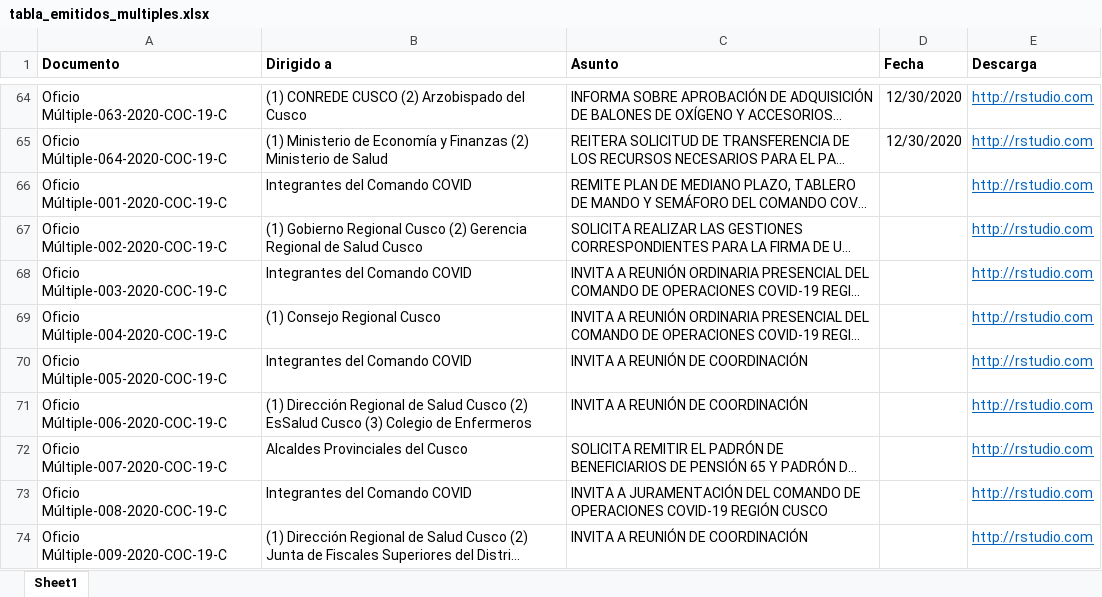
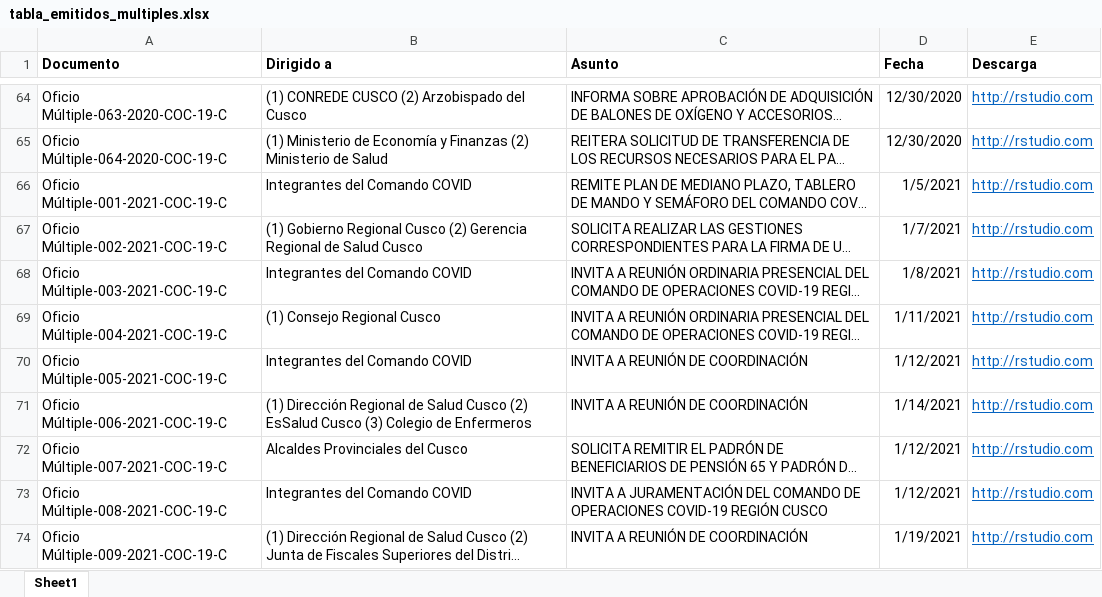
Before and after one commit to geresacusco/repositorio, an Excel workbook: tabla_emitidos_multiples.xlsx, sheet Sheet1, drawn as a sheet; only a part is shown, gaps mark what is left out; long unchanged cells end in …; values as stored, in another font and other column widths than the file's, no borders; the diff names each change by its address in the sheet, - before the commit and + after, or states it on an @@ line.

Commit message:
Update tabla_emitidos_multiples.xlsx

```diff
--- a/tabla_emitidos_multiples.xlsx (sheet Sheet1)
+++ b/tabla_emitidos_multiples.xlsx (sheet Sheet1)
-A66 (Documento): Oficio Múltiple-001-2020-COC-19-C
+A66 (Documento): Oficio Múltiple-001-2021-COC-19-C
-D66 (Fecha): (empty)
+D66 (Fecha): 1/5/2021
-A67 (Documento): Oficio Múltiple-002-2020-COC-19-C
+A67 (Documento): Oficio Múltiple-002-2021-COC-19-C
-D67 (Fecha): (empty)
+D67 (Fecha): 1/7/2021
-A68 (Documento): Oficio Múltiple-003-2020-COC-19-C
+A68 (Documento): Oficio Múltiple-003-2021-COC-19-C
-D68 (Fecha): (empty)
+D68 (Fecha): 1/8/2021
-A69 (Documento): Oficio Múltiple-004-2020-COC-19-C
+A69 (Documento): Oficio Múltiple-004-2021-COC-19-C
-D69 (Fecha): (empty)
+D69 (Fecha): 1/11/2021
-A70 (Documento): Oficio Múltiple-005-2020-COC-19-C
+A70 (Documento): Oficio Múltiple-005-2021-COC-19-C
-D70 (Fecha): (empty)
+D70 (Fecha): 1/12/2021
-A71 (Documento): Oficio Múltiple-006-2020-COC-19-C
+A71 (Documento): Oficio Múltiple-006-2021-COC-19-C
-D71 (Fecha): (empty)
+D71 (Fecha): 1/14/2021
-A72 (Documento): Oficio Múltiple-007-2020-COC-19-C
+A72 (Documento): Oficio Múltiple-007-2021-COC-19-C
-D72:D73 (Fecha): (empty)
+D72:D73 (Fecha): 1/12/2021
-A73 (Documento): Oficio Múltiple-008-2020-COC-19-C
+A73 (Documento): Oficio Múltiple-008-2021-COC-19-C
-A74 (Documento): Oficio Múltiple-009-2020-COC-19-C
+A74 (Documento): Oficio Múltiple-009-2021-COC-19-C
-D74 (Fecha): (empty)
+D74 (Fecha): 1/19/2021
```
